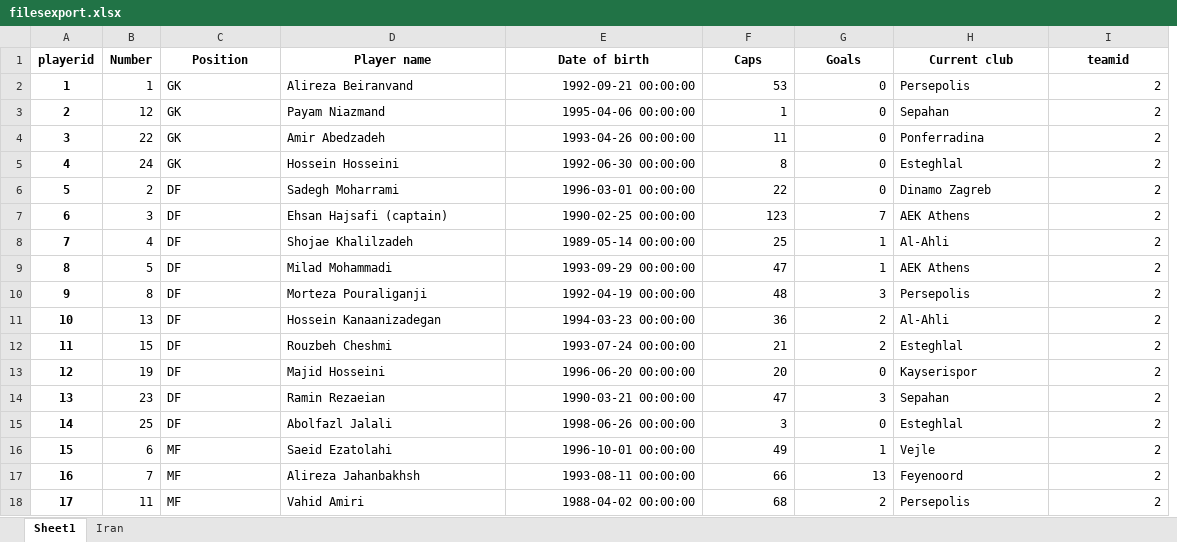
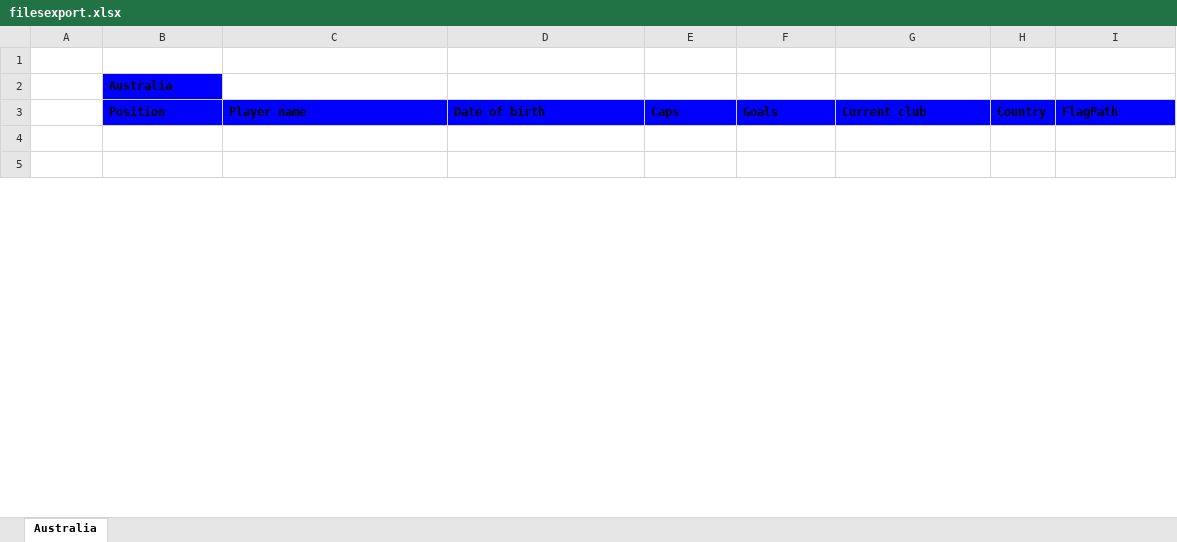
Before and after one commit to bujarkreci/jupyter-project, an Excel workbook: callPostgreEx/FifaWC2022/filesexport.xlsx, sheet Australia, drawn as a sheet; only a part is shown; values as stored, in another font and other column widths than the file's, no borders; charts and pictures not drawn; removed rows and columns are numbered as before the commit, all else as after; the diff covers the shown part only; the diff names each change by its address in the sheet, - before the commit and + after, or states it on an @@ line.

```diff
--- a/callPostgreEx/FifaWC2022/filesexport.xlsx (sheet Australia)
+++ b/callPostgreEx/FifaWC2022/filesexport.xlsx (sheet Australia)
-sheet tab: Sheet1
+sheet tab: Australia
-sheet tab: Iran
-column B (Number), rows 2-3: 1 | 12
+column H (Country), empty
+row 1: (empty)
+row 2:  | Australia
-A3: playerid
+A3: (empty)
@@ B3:G3 fill: none → #0000FF, alignment: center → left @@
-I3: teamid
+I3: FlagPath
@@ I3 fill: none → #0000FF, alignment: center → left @@
-row 4: 1 | 1 | GK | Alireza Beiranvand | 1992-09-21 00:00:00 | 53 | 0 | Persepolis | 2
+row 4: (empty)
-row 5: 2 | 12 | GK | Payam Niazmand | 1995-04-06 00:00:00 | 1 | 0 | Sepahan | 2
+row 5: (empty)
-row 4: 3 | 22 | GK | Amir Abedzadeh | 1993-04-26 00:00:00 | 11 | 0 | Ponferradina | 2
-row 5: 4 | 24 | GK | Hossein Hosseini | 1992-06-30 00:00:00 | 8 | 0 | Esteghlal | 2
-row 6: 5 | 2 | DF | Sadegh Moharrami | 1996-03-01 00:00:00 | 22 | 0 | Dinamo Zagreb | 2
-row 7: 6 | 3 | DF | Ehsan Hajsafi (captain) | 1990-02-25 00:00:00 | 123 | 7 | AEK Athens | 2
-row 8: 7 | 4 | DF | Shojae Khalilzadeh | 1989-05-14 00:00:00 | 25 | 1 | Al-Ahli | 2
-row 9: 8 | 5 | DF | Milad Mohammadi | 1993-09-29 00:00:00 | 47 | 1 | AEK Athens | 2
-row 10: 9 | 8 | DF | Morteza Pouraliganji | 1992-04-19 00:00:00 | 48 | 3 | Persepolis | 2
-row 11: 10 | 13 | DF | Hossein Kanaanizadegan | 1994-03-23 00:00:00 | 36 | 2 | Al-Ahli | 2
-row 12: 11 | 15 | DF | Rouzbeh Cheshmi | 1993-07-24 00:00:00 | 21 | 2 | Esteghlal | 2
-row 13: 12 | 19 | DF | Majid Hosseini | 1996-06-20 00:00:00 | 20 | 0 | Kayserispor | 2
-row 14: 13 | 23 | DF | Ramin Rezaeian | 1990-03-21 00:00:00 | 47 | 3 | Sepahan | 2
-row 15: 14 | 25 | DF | Abolfazl Jalali | 1998-06-26 00:00:00 | 3 | 0 | Esteghlal | 2
-row 16: 15 | 6 | MF | Saeid Ezatolahi | 1996-10-01 00:00:00 | 49 | 1 | Vejle | 2
-row 17: 16 | 7 | MF | Alireza Jahanbakhsh | 1993-08-11 00:00:00 | 66 | 13 | Feyenoord | 2
-row 18: 17 | 11 | MF | Vahid Amiri | 1988-04-02 00:00:00 | 68 | 2 | Persepolis | 2
```
Also changed, not shown: 26 added rows and 8 removed rows elsewhere in this sheet, charts or pictures, 2 other files.
